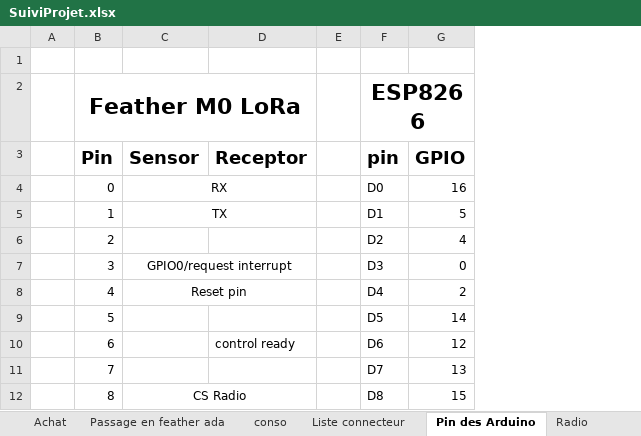
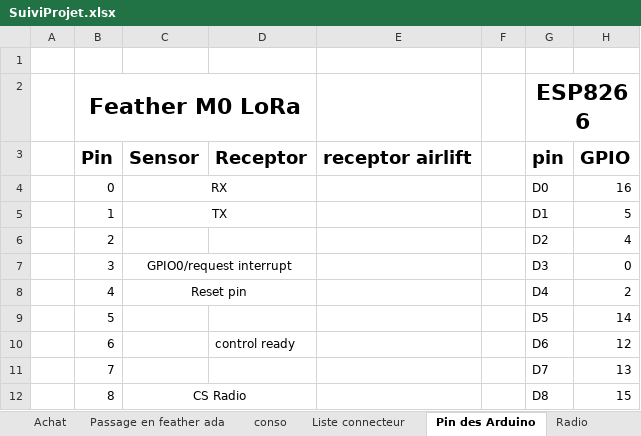
Before and after one commit to brice1401/StationMeteo, an Excel workbook: SuiviProjet.xlsx, sheet Pin des Arduino, drawn as a sheet; only a part is shown; values as stored, in another font and other column widths than the file's, no borders; the diff names each change by its address in the sheet, - before the commit and + after, or states it on an @@ line.

```diff
--- a/SuiviProjet.xlsx (sheet Pin des Arduino)
+++ b/SuiviProjet.xlsx (sheet Pin des Arduino)
+column E, row 3: receptor airlift
```
Also changed, not shown: sheet Test mesure frequence, 2 other files.
